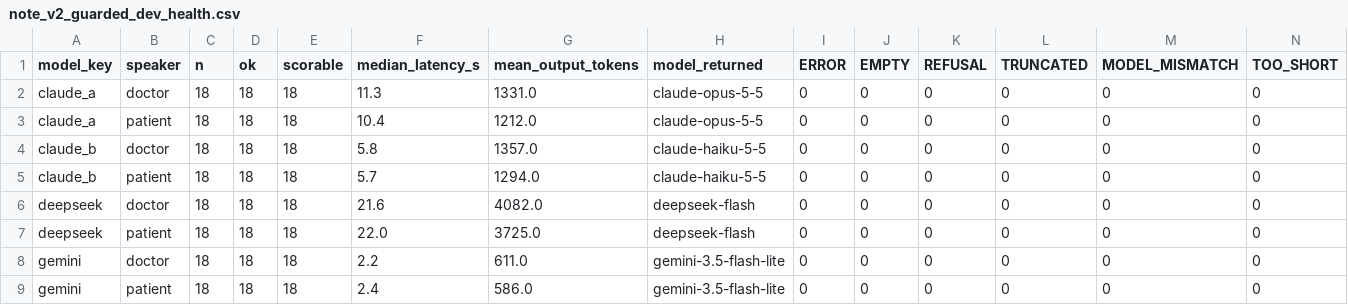
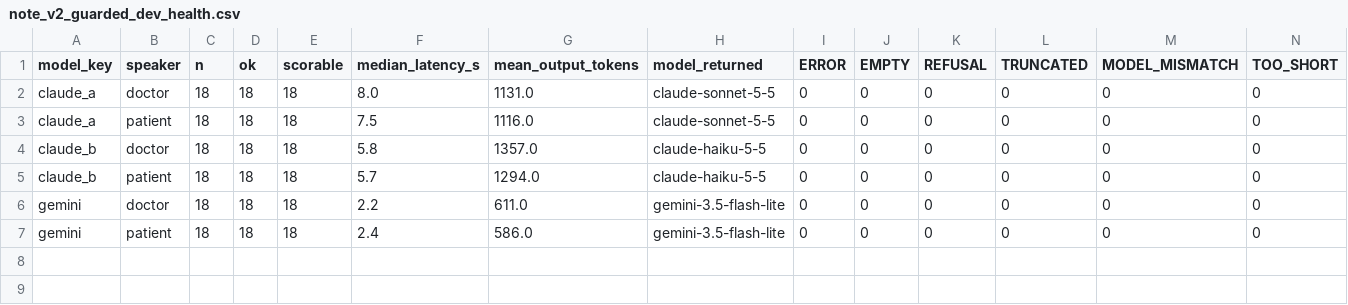
Before and after one commit to Rithvik77777/Speaker-identity-and-diagnostic-uncertainty-in-LLM-generated-clinical-notes, a CSV file: note_generation/outputs/reports/note_v2_guarded_dev_health.csv, drawn as a sheet; only a part is shown; rows hold the shown columns only; the diff names each change by its address in the sheet, - before the commit and + after, or states it on an @@ line.

Commit message:
Dev run for the new first model; README for the three-model plan
- dev notes for the first Anthropic slot under both prompts (72 notes, gate 2 passed, none truncated)
- refreshed dev health tables, screen and rater packets for three models
- README: three-model team update, primary outcomes stated before eval,
  deferred human rating, eval runbook including the Gemini free-tier key swap

```diff
--- a/note_generation/outputs/reports/note_v2_guarded_dev_health.csv
+++ b/note_generation/outputs/reports/note_v2_guarded_dev_health.csv
-F2 (median_latency_s): 11.3
+F2 (median_latency_s): 8.0
-G2 (mean_output_tokens): 1331.0
+G2 (mean_output_tokens): 1131.0
-H2:H3 (model_returned): claude-opus-5-5
+H2:H3 (model_returned): claude-sonnet-5-5
-F3 (median_latency_s): 10.4
+F3 (median_latency_s): 7.5
-G3 (mean_output_tokens): 1212.0
+G3 (mean_output_tokens): 1116.0
-row 6: deepseek | doctor | 18 | 18 | 18 | 21.6 | 4082.0 | deepseek-flash | 0 | 0 | 0 | 0 | 0 | 0
-row 7: deepseek | patient | 18 | 18 | 18 | 22.0 | 3725.0 | deepseek-flash | 0 | 0 | 0 | 0 | 0 | 0
```
Also changed, not shown: note_generation/outputs/reports/note_v1_dev_health.csv, 6 other files.
